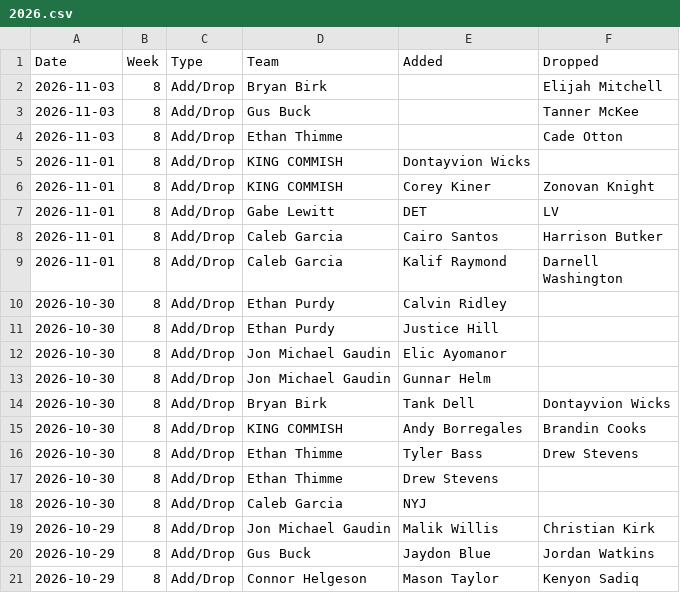
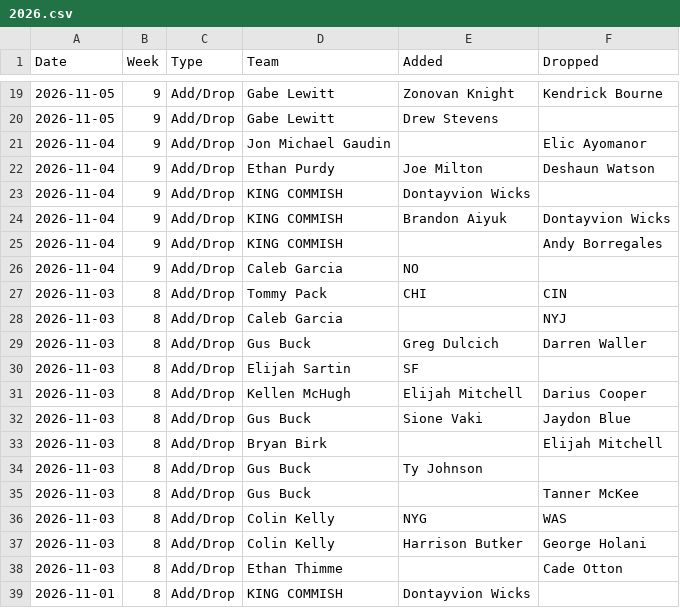
Before and after one commit to jayson-stancil/sleeper-power-rankings, a CSV file: data/adg_redraft/Transactions/2026.csv, drawn as a sheet; only a part is shown, gaps mark what is left out; the shorter side is filled out with more unchanged rows; the diff covers the shown part only; the diff names each change by its address in the sheet, - before the commit and + after, or states it on an @@ line.

```diff
--- a/data/adg_redraft/Transactions/2026.csv
+++ b/data/adg_redraft/Transactions/2026.csv
+row 19: 2026-11-05 | 9 | Add/Drop | Gabe Lewitt | Zonovan Knight | Kendrick Bourne
+row 20: 2026-11-05 | 9 | Add/Drop | Gabe Lewitt | Drew Stevens
+row 21: 2026-11-04 | 9 | Add/Drop | Jon Michael Gaudin |  | Elic Ayomanor
+row 22: 2026-11-04 | 9 | Add/Drop | Ethan Purdy | Joe Milton | Deshaun Watson
+row 23: 2026-11-04 | 9 | Add/Drop | KING COMMISH | Dontayvion Wicks
+row 24: 2026-11-04 | 9 | Add/Drop | KING COMMISH | Brandon Aiyuk | Dontayvion Wicks
+row 25: 2026-11-04 | 9 | Add/Drop | KING COMMISH |  | Andy Borregales
+row 26: 2026-11-04 | 9 | Add/Drop | Caleb Garcia | NO
+row 27: 2026-11-03 | 8 | Add/Drop | Tommy Pack | CHI | CIN
+row 28: 2026-11-03 | 8 | Add/Drop | Caleb Garcia |  | NYJ
+row 29: 2026-11-03 | 8 | Add/Drop | Gus Buck | Greg Dulcich | Darren Waller
+row 30: 2026-11-03 | 8 | Add/Drop | Elijah Sartin | SF
+row 31: 2026-11-03 | 8 | Add/Drop | Kellen McHugh | Elijah Mitchell | Darius Cooper
+row 32: 2026-11-03 | 8 | Add/Drop | Gus Buck | Sione Vaki | Jaydon Blue
+row 34: 2026-11-03 | 8 | Add/Drop | Gus Buck | Ty Johnson
+row 36: 2026-11-03 | 8 | Add/Drop | Colin Kelly | NYG | WAS
+row 37: 2026-11-03 | 8 | Add/Drop | Colin Kelly | Harrison Butker | George Holani
```
Also changed, not shown: 17 added rows elsewhere in this file, data/adg_redraft/Power Rankings/ADG Redraft 2026-2027 Points Against.csv, data/adg_redraft/Simulation/summary_season.csv, 7 other files.
